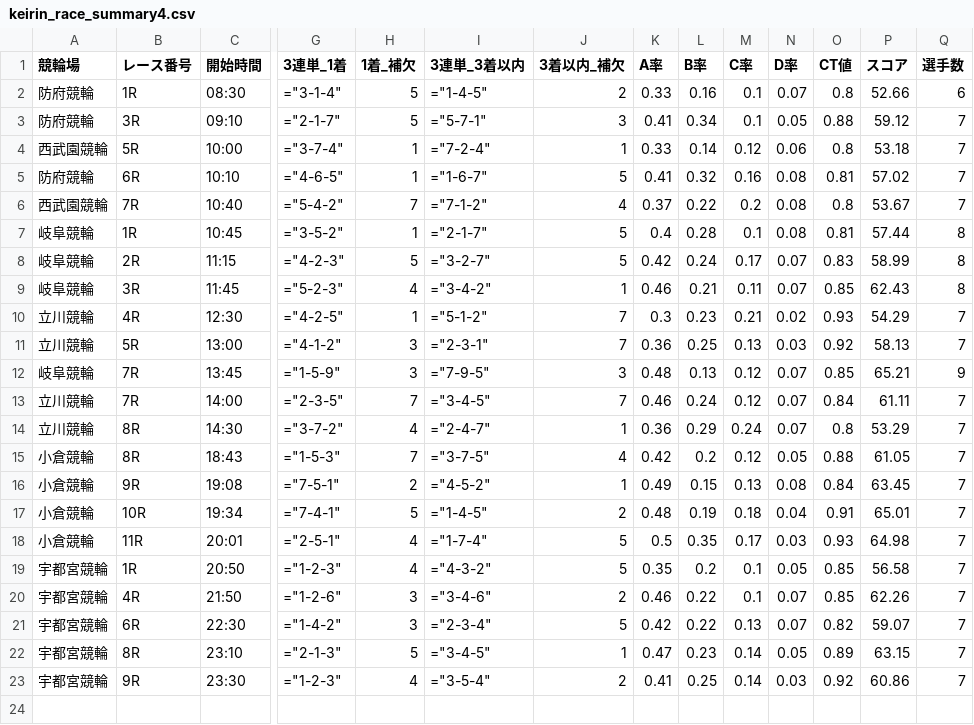
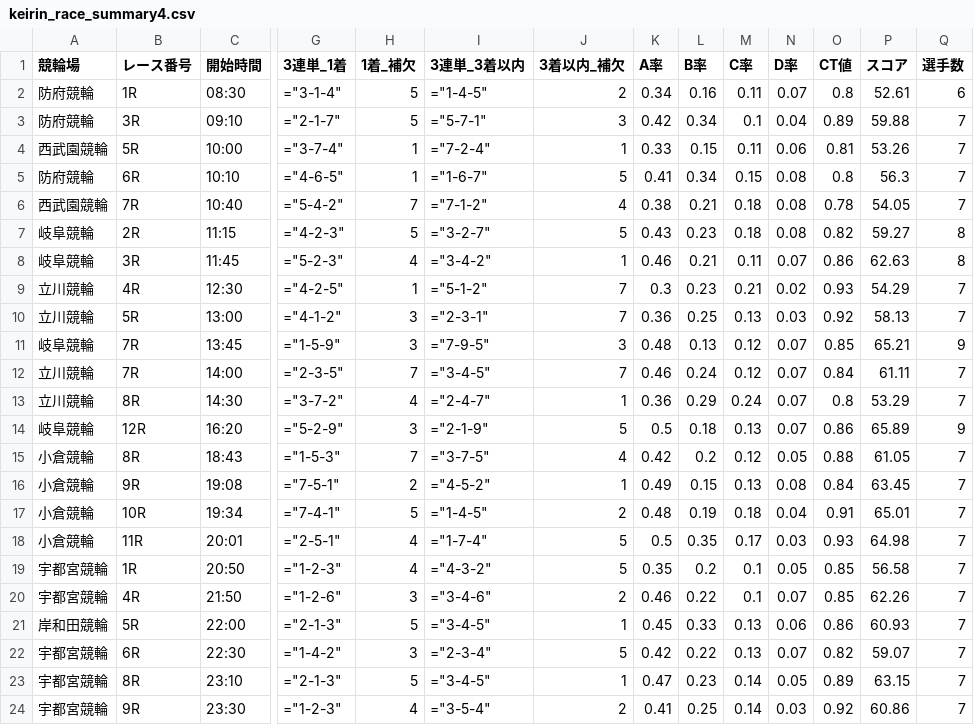
Before and after one commit to ama04149/keirin-ai, a CSV file: keirin_race_summary4.csv, drawn as a sheet; only a part is shown, gaps mark what is left out; removed rows and columns are numbered as before the commit, all else as after; rows hold the shown columns only; the diff names each change by its address in the sheet, - before the commit and + after, or states it on an @@ line.

```diff
--- a/keirin_race_summary4.csv
+++ b/keirin_race_summary4.csv
-K2 (A率): 0.33
+K2 (A率): 0.34
-M2 (C率): 0.1
+M2 (C率): 0.11
-P2 (スコア): 52.66
+P2 (スコア): 52.61
-K3 (A率): 0.41
+K3 (A率): 0.42
-N3 (D率): 0.05
+N3 (D率): 0.04
-O3 (CT値): 0.88
+O3 (CT値): 0.89
-P3 (スコア): 59.12
+P3 (スコア): 59.88
-L4 (B率): 0.14
+L4 (B率): 0.15
-M4 (C率): 0.12
+M4 (C率): 0.11
-O4 (CT値): 0.8
+O4 (CT値): 0.81
-P4 (スコア): 53.18
+P4 (スコア): 53.26
-L5 (B率): 0.32
+L5 (B率): 0.34
-M5 (C率): 0.16
+M5 (C率): 0.15
-O5 (CT値): 0.81
+O5 (CT値): 0.8
-P5 (スコア): 57.02
+P5 (スコア): 56.3
-K6 (A率): 0.37
+K6 (A率): 0.38
-L6 (B率): 0.22
+L6 (B率): 0.21
-M6 (C率): 0.2
+M6 (C率): 0.18
-O6 (CT値): 0.8
+O6 (CT値): 0.78
-P6 (スコア): 53.67
+P6 (スコア): 54.05
-row 7: 岐阜競輪 | 1R | 10:45 | ="3-5-2" | 1 | ="2-1-7" | 5 | 0.4 | 0.28 | 0.1 | 0.08 | 0.81 | 57.44 | 8
-K7 (A率): 0.42
+K7 (A率): 0.43
-L7 (B率): 0.24
+L7 (B率): 0.23
-M7 (C率): 0.17
+M7 (C率): 0.18
-N7 (D率): 0.07
+N7 (D率): 0.08
-O7 (CT値): 0.83
+O7 (CT値): 0.82
-P7 (スコア): 58.99
+P7 (スコア): 59.27
-O8 (CT値): 0.85
+O8 (CT値): 0.86
-P8 (スコア): 62.43
+P8 (スコア): 62.63
+row 14: 岐阜競輪 | 12R | 16:20 | ="5-2-9" | 3 | ="2-1-9" | 5 | 0.5 | 0.18 | 0.13 | 0.07 | 0.86 | 65.89 | 9
+row 21: 岸和田競輪 | 5R | 22:00 | ="2-1-3" | 5 | ="3-4-5" | 1 | 0.45 | 0.33 | 0.13 | 0.06 | 0.86 | 60.93 | 7
```
Also changed, not shown: keirin_race_summary.csv, keirin_race_summary2.csv, 1 other file.
